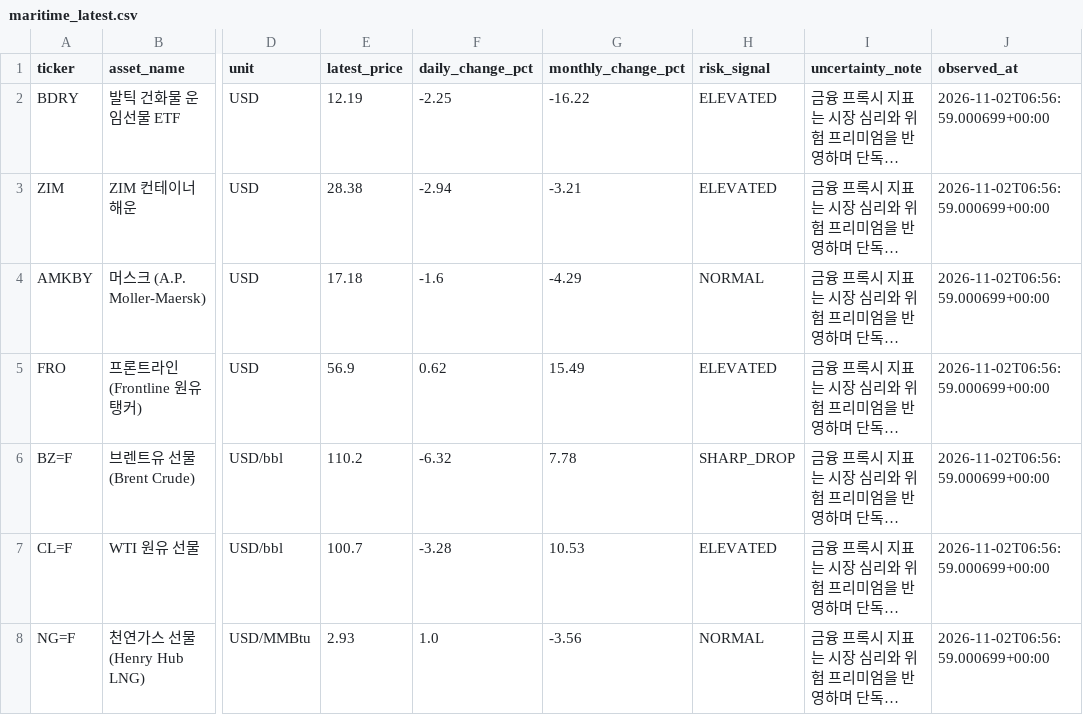
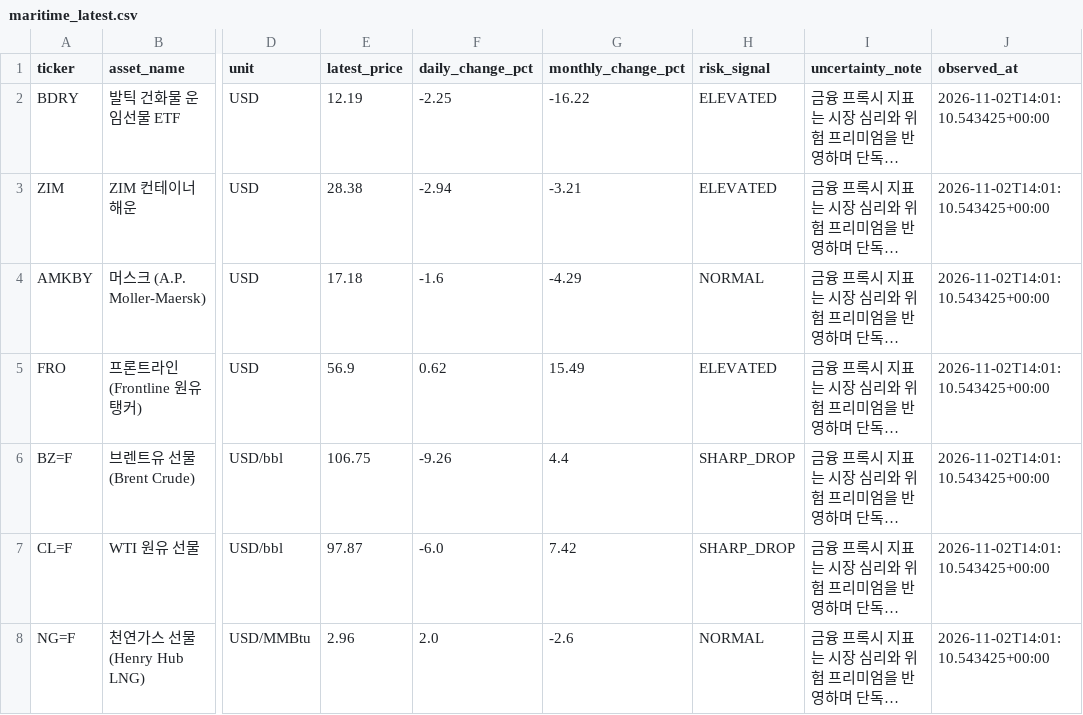
Before and after one commit to heartyhong2002-png/international-analysis, a CSV file: data/maritime_chokepoints/maritime_latest.csv, drawn as a sheet; only a part is shown, gaps mark what is left out; long unchanged cells end in …; the diff names each change by its address in the sheet, - before the commit and + after, or states it on an @@ line.

```diff
--- a/data/maritime_chokepoints/maritime_latest.csv
+++ b/data/maritime_chokepoints/maritime_latest.csv
-J2:J8 (observed_at): 2026-11-02T06:56:59.000699+00:00
+J2:J8 (observed_at): 2026-11-02T14:01:10.543425+00:00
-E6 (latest_price): 110.2
+E6 (latest_price): 106.75
-F6 (daily_change_pct): -6.32
+F6 (daily_change_pct): -9.26
-G6 (monthly_change_pct): 7.78
+G6 (monthly_change_pct): 4.4
-E7 (latest_price): 100.7
+E7 (latest_price): 97.87
-F7 (daily_change_pct): -3.28
+F7 (daily_change_pct): -6.0
-G7 (monthly_change_pct): 10.53
+G7 (monthly_change_pct): 7.42
-H7 (risk_signal): ELEVATED
+H7 (risk_signal): SHARP_DROP
-E8 (latest_price): 2.93
+E8 (latest_price): 2.96
-F8 (daily_change_pct): 1.0
+F8 (daily_change_pct): 2.0
-G8 (monthly_change_pct): -3.56
+G8 (monthly_change_pct): -2.6
```
Also changed, not shown: 3 other files.
